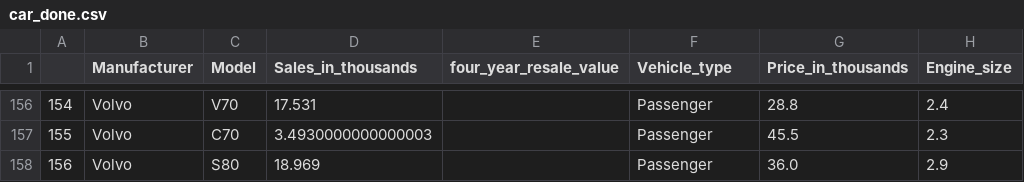
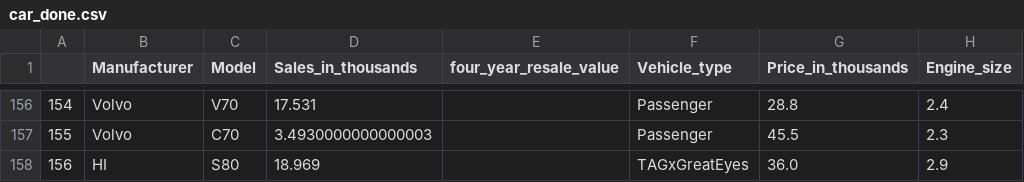
Before and after one commit to Akash030605/Python-Data-Analysis, a CSV file: car_done.csv, drawn as a sheet; only a part is shown, gaps mark what is left out; the diff names each change by its address in the sheet, - before the commit and + after, or states it on an @@ line.

Commit message:
Update car_done.csv

```diff
--- a/car_done.csv
+++ b/car_done.csv
-B158 (Manufacturer): Volvo
+B158 (Manufacturer): HI
-F158 (Vehicle_type): Passenger
+F158 (Vehicle_type): TAGxGreatEyes
```
